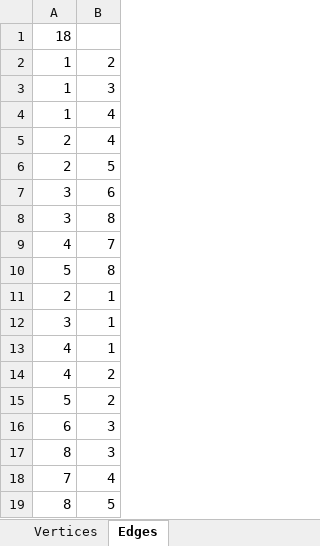
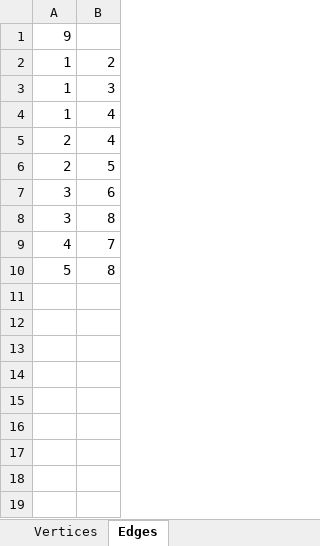
Before and after one commit to damccorm/DistributedGraphProcessingSystem, an Excel workbook: max_flow/mfGraph.xlsx, sheet Edges, drawn as a sheet; values as stored, in another font and other column widths than the file's, no borders; the diff names each change by its address in the sheet, - before the commit and + after, or states it on an @@ line.

Commit message:
Updated graph for max flow

```diff
--- a/max_flow/mfGraph.xlsx (sheet Edges)
+++ b/max_flow/mfGraph.xlsx (sheet Edges)
-A1: 18
+A1: 9
-row 11: 2 | 1
-row 12: 3 | 1
-row 13: 4 | 1
-row 14: 4 | 2
-row 15: 5 | 2
-row 16: 6 | 3
-row 17: 8 | 3
-row 18: 7 | 4
-row 19: 8 | 5
```
Also changed, not shown: sheet Vertices, 1 other file.
